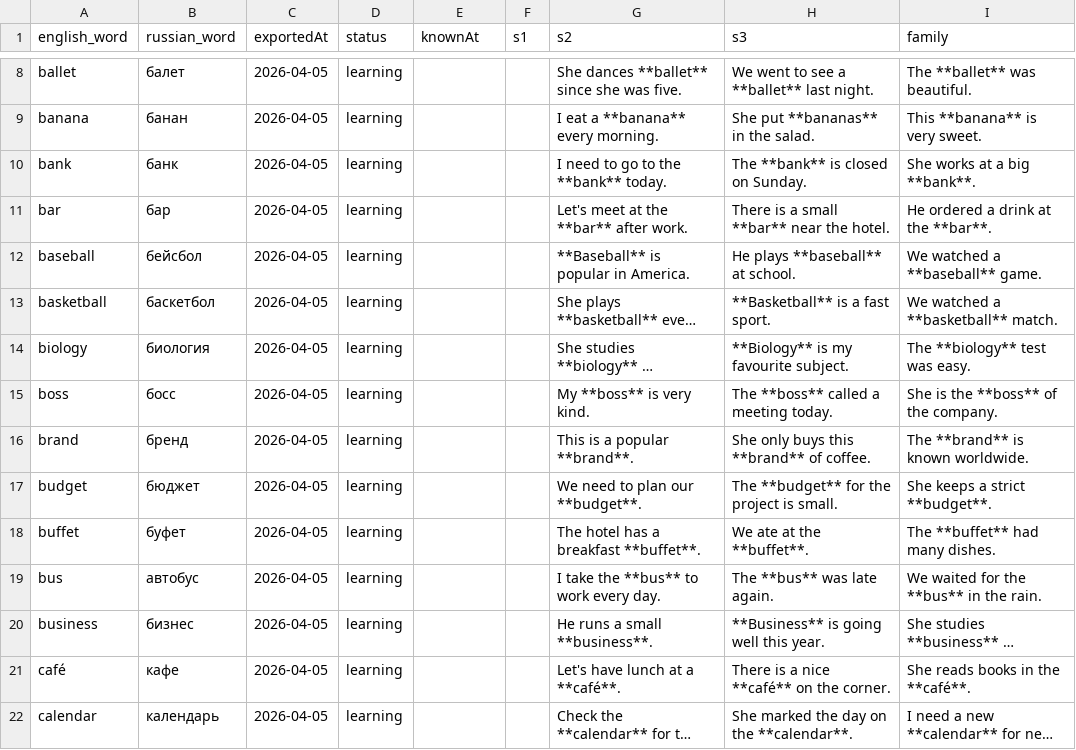
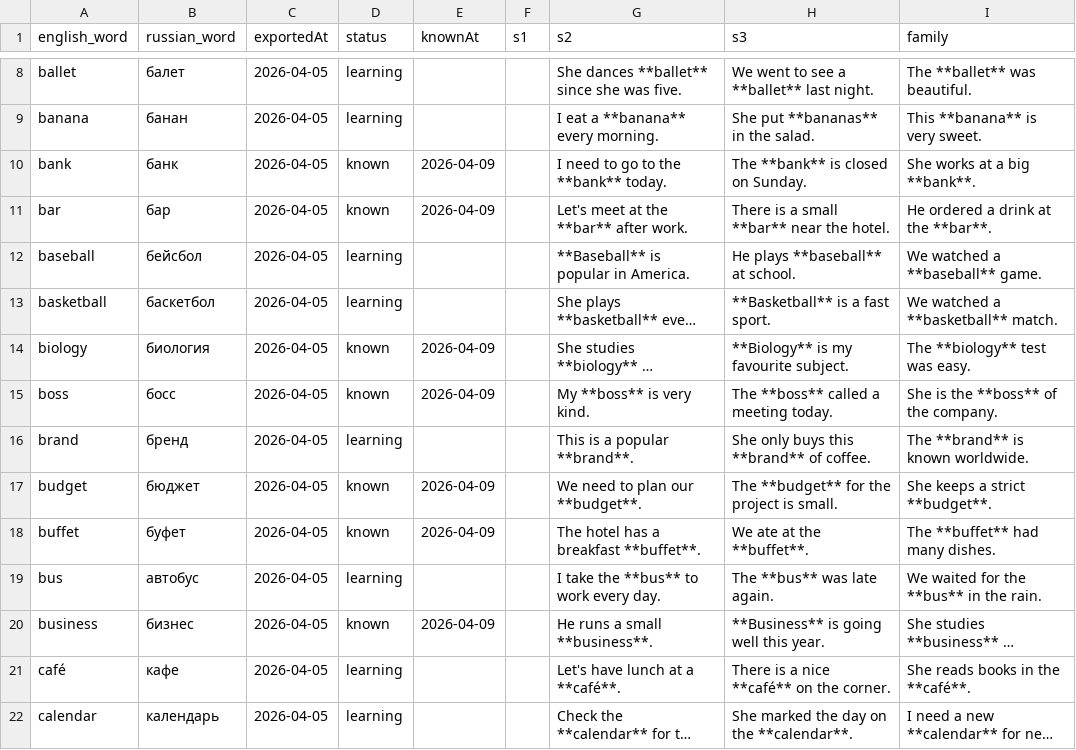
Before and after one commit to suleimanovs/english-galaxy, a CSV file: english words/anki/true-friends-tracker.csv, drawn as a sheet; only a part is shown, gaps mark what is left out; long unchanged cells end in …; the diff names each change by its address in the sheet, - before the commit and + after, or states it on an @@ line.

```diff
--- a/english words/anki/true-friends-tracker.csv
+++ b/english words/anki/true-friends-tracker.csv
-D10:D11 (status): learning
+D10:D11 (status): known
-E10:E11 (knownAt): (empty)
+E10:E11 (knownAt): 2026-04-09
-D14:D15 (status): learning
+D14:D15 (status): known
-E14:E15 (knownAt): (empty)
+E14:E15 (knownAt): 2026-04-09
-D17:D18 (status): learning
+D17:D18 (status): known
-E17:E18 (knownAt): (empty)
+E17:E18 (knownAt): 2026-04-09
-D20 (status): learning
+D20 (status): known
-E20 (knownAt): (empty)
+E20 (knownAt): 2026-04-09
```
Also changed, not shown: 1 other file.
